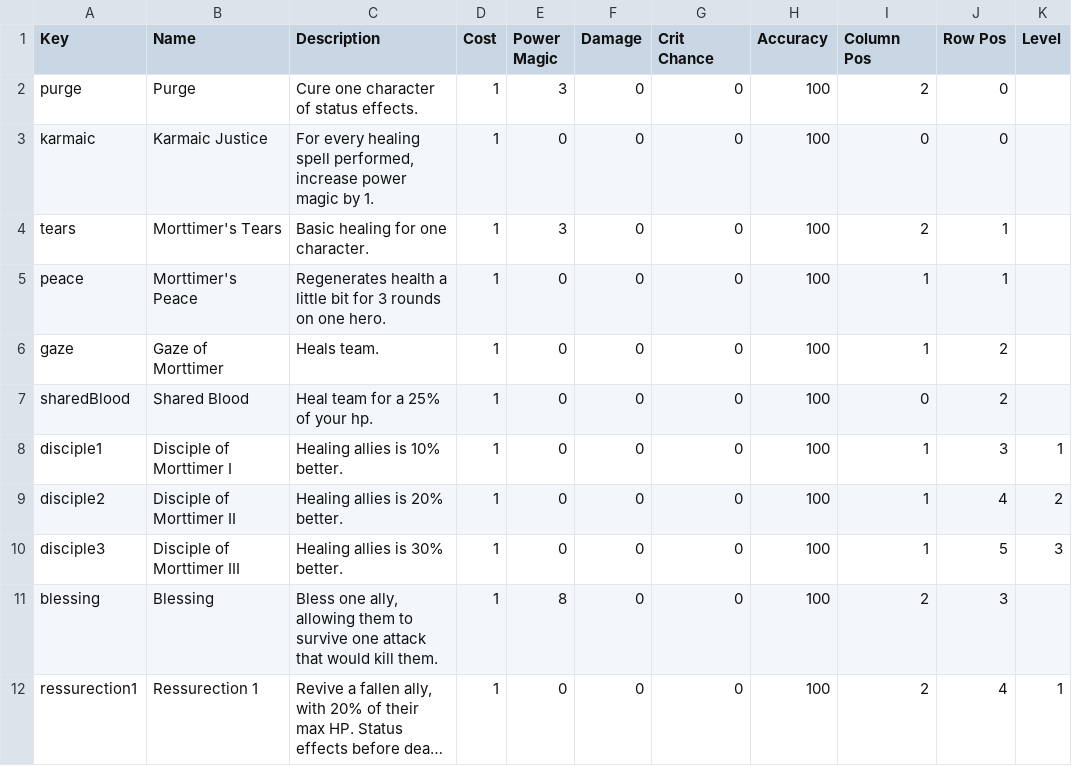
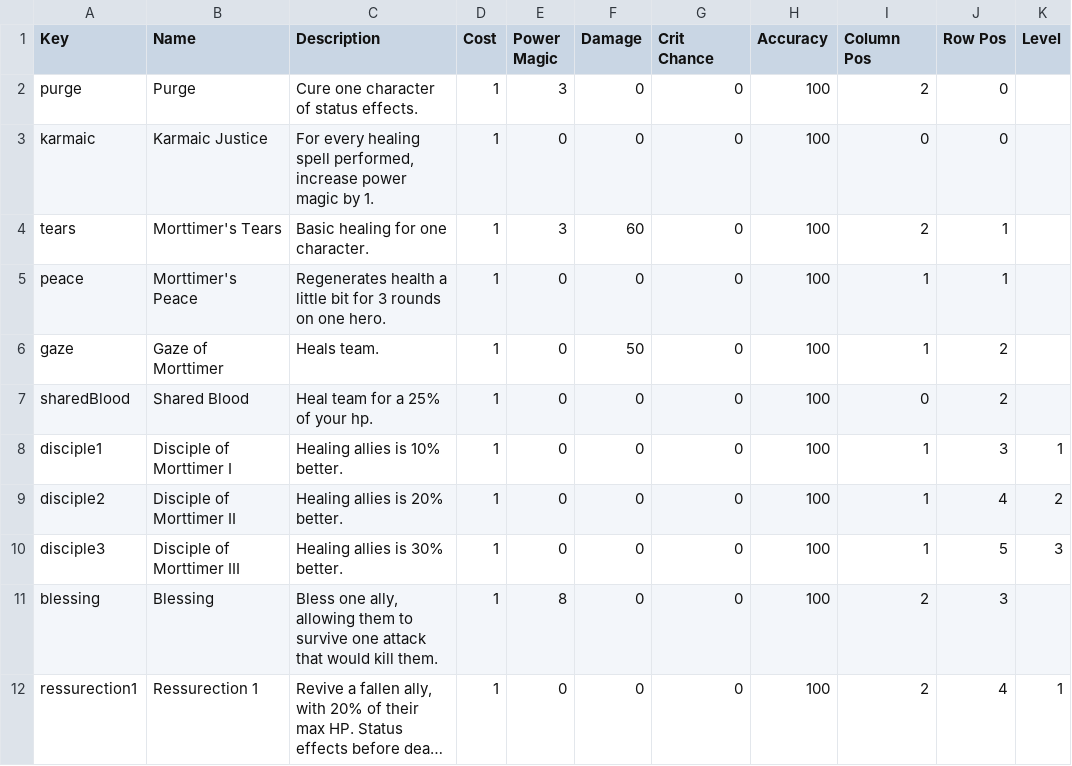
Before and after one commit to arg2502/PowerTeamRPG, a TSV file: Assets/Scripts/SkillTrees/techniquesEleanor1.tsv, drawn as a sheet; only a part is shown; long unchanged cells end in …; the diff names each change by its address in the sheet, - before the commit and + after, or states it on an @@ line.

Commit message:
Fixes: Adjusted Hero's attack function structure to be more streamlined. Adjusted Cole's and Eleanor's technique stats.

```diff
--- a/Assets/Scripts/SkillTrees/techniquesEleanor1.tsv
+++ b/Assets/Scripts/SkillTrees/techniquesEleanor1.tsv
-F4 (Damage): 0
+F4 (Damage): 60
-F6 (Damage): 0
+F6 (Damage): 50
```
Also changed, not shown: Assets/Scripts/SkillTrees/techniquesCole1.tsv, 5 other files.
